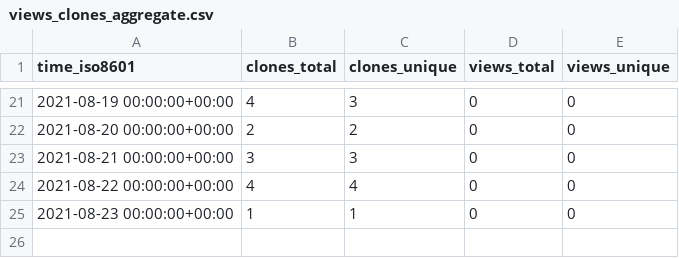
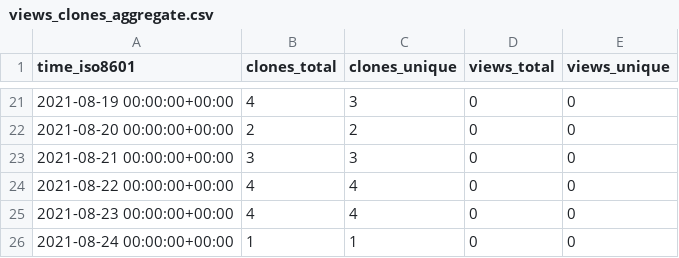
Before and after one commit to jscirone/test_repository, a CSV file: jscirone/test_repository/ghrs-data/views_clones_aggregate.csv, drawn as a sheet; only a part is shown, gaps mark what is left out.

```diff
--- a/jscirone/test_repository/ghrs-data/views_clones_aggregate.csv
+++ b/jscirone/test_repository/ghrs-data/views_clones_aggregate.csv
@@ -24,2 +24,3 @@ time_iso8601,clones_total,clones_unique,views_total,views_unique
 2021-08-22 00:00:00+00:00,4,4,0,0
-2021-08-23 00:00:00+00:00,1,1,0,0
+2021-08-23 00:00:00+00:00,4,4,0,0
+2021-08-24 00:00:00+00:00,1,1,0,0
```
Also changed, not shown: 1 other file.
